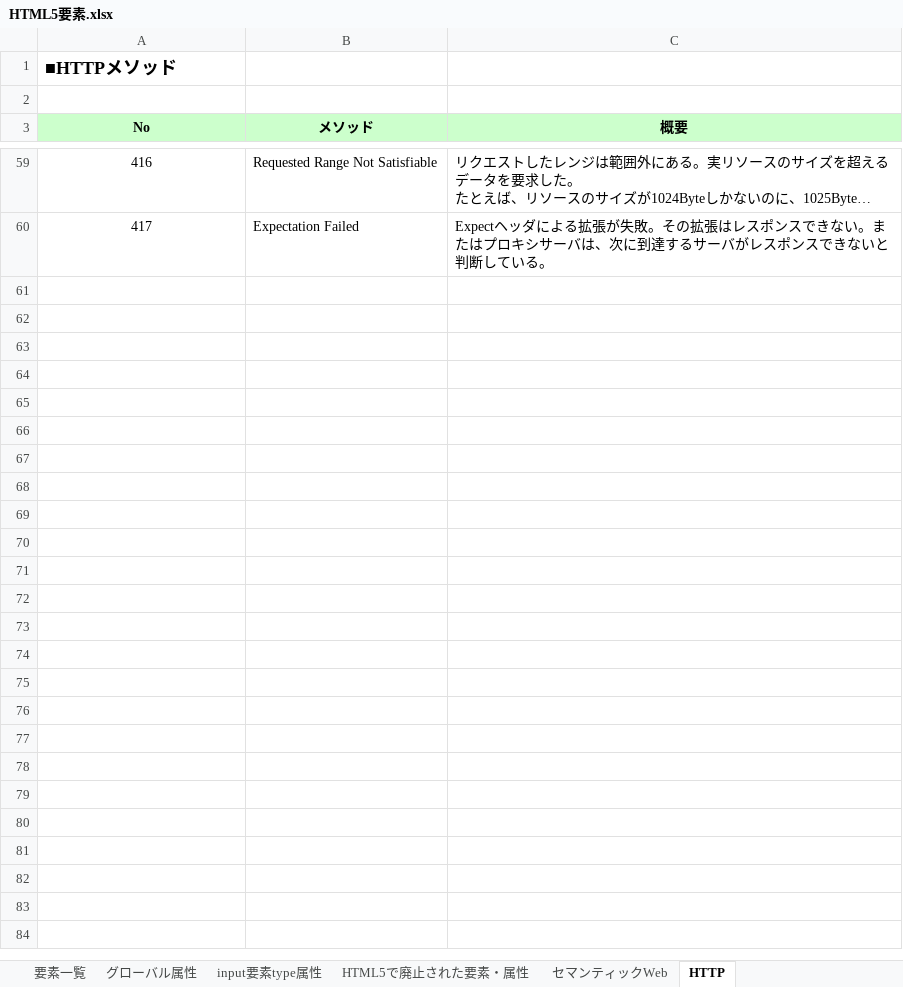
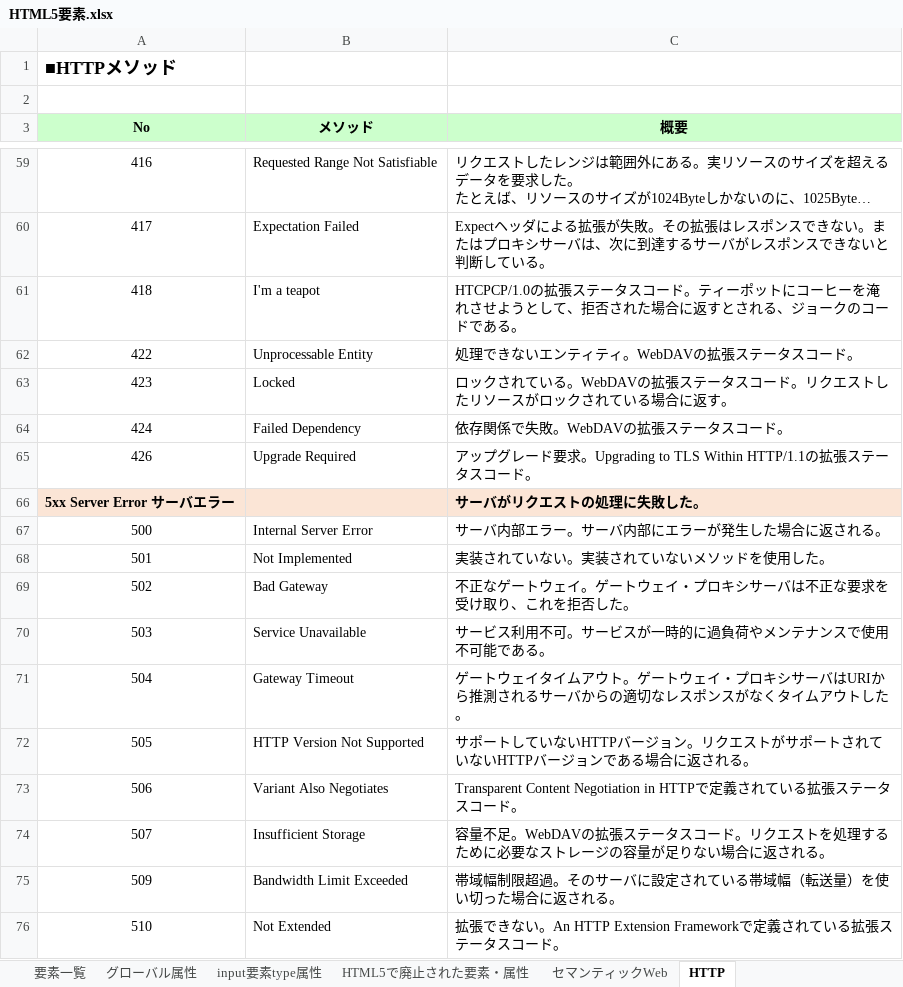
Before and after one commit to devwork555/html5, an Excel workbook: HTML5要素.xlsx, sheet HTTP, drawn as a sheet; only a part is shown, gaps mark what is left out; long unchanged cells end in …; values as stored, in another font and other column widths than the file's, no borders; the diff names each change by its address in the sheet, - before the commit and + after, or states it on an @@ line.

```diff
--- a/HTML5要素.xlsx (sheet HTTP)
+++ b/HTML5要素.xlsx (sheet HTTP)
+row 61: 418 | I'm a teapot | HTCPCP/1.0の拡張ステータスコード。ティーポットにコーヒーを淹れさせようとして、拒否された場合に返すとされる、ジョークのコードである。
+row 62: 422 | Unprocessable Entity | 処理できないエンティティ。WebDAVの拡張ステータスコード。
+row 63: 423 | Locked | ロックされている。WebDAVの拡張ステータスコード。リクエストしたリソースがロックされている場合に返す。
+row 64: 424 | Failed Dependency | 依存関係で失敗。WebDAVの拡張ステータスコード。
+row 65: 426 | Upgrade Required | アップグレード要求。Upgrading to TLS Within HTTP/1.1の拡張ステータスコード。
+row 66: 5xx Server Error サーバエラー |  | サーバがリクエストの処理に失敗した。
+row 67: 500 | Internal Server Error | サーバ内部エラー。サーバ内部にエラーが発生した場合に返される。
+row 68: 501 | Not Implemented | 実装されていない。実装されていないメソッドを使用した。
+row 69: 502 | Bad Gateway | 不正なゲートウェイ。ゲートウェイ・プロキシサーバは不正な要求を受け取り、これを拒否した。
+row 70: 503 | Service Unavailable | サービス利用不可。サービスが一時的に過負荷やメンテナンスで使用不可能である。
+row 71: 504 | Gateway Timeout | ゲートウェイタイムアウト。ゲートウェイ・プロキシサーバはURIから推測されるサーバからの適切なレスポンスがなくタイムアウトした。
+row 72: 505 | HTTP Version Not Supported | サポートしていないHTTPバージョン。リクエストがサポートされていないHTTPバージョンである場合に返される。
+row 73: 506 | Variant Also Negotiates | Transparent Content Negotiation in HTTPで定義されている拡張ステータスコード。
+row 74: 507 | Insufficient Storage | 容量不足。WebDAVの拡張ステータスコード。リクエストを処理するために必要なストレージの容量が足りない場合に返される。
+row 75: 509 | Bandwidth Limit Exceeded | 帯域幅制限超過。そのサーバに設定されている帯域幅（転送量）を使い切った場合に返される。
+row 76: 510 | Not Extended | 拡張できない。An HTTP Extension Frameworkで定義されている拡張ステータスコード。
```
Also changed, not shown: 1 other file.
